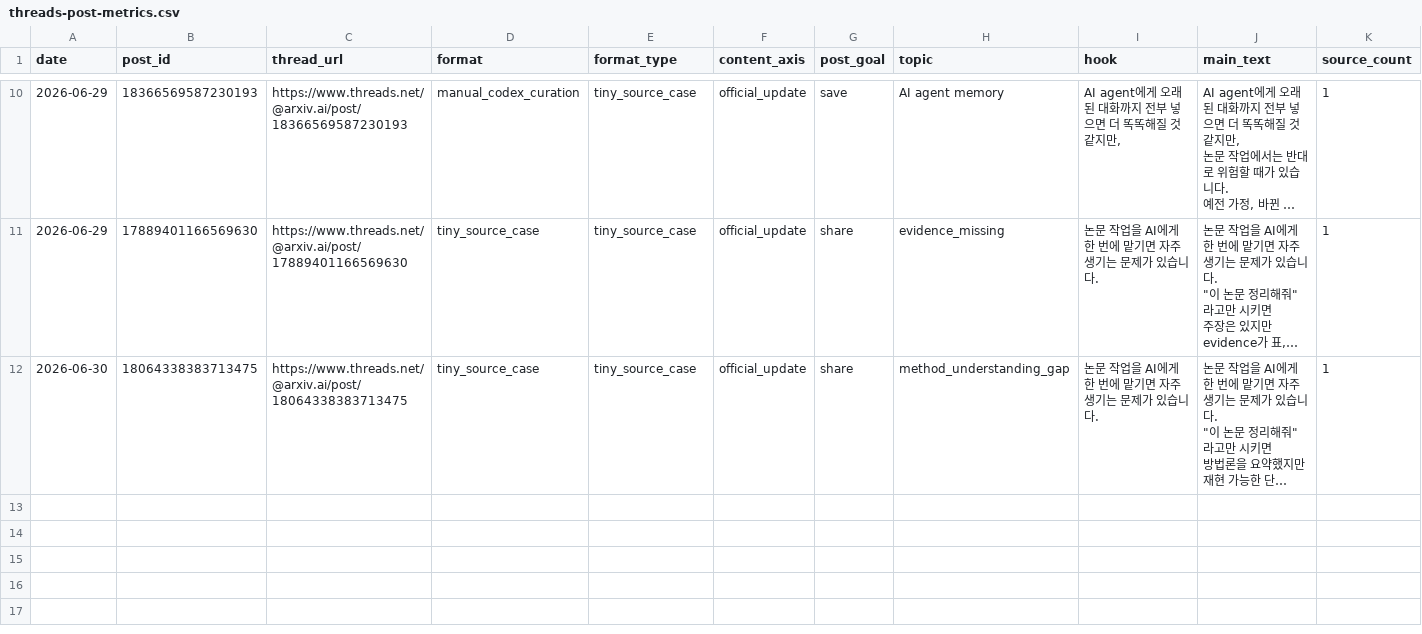
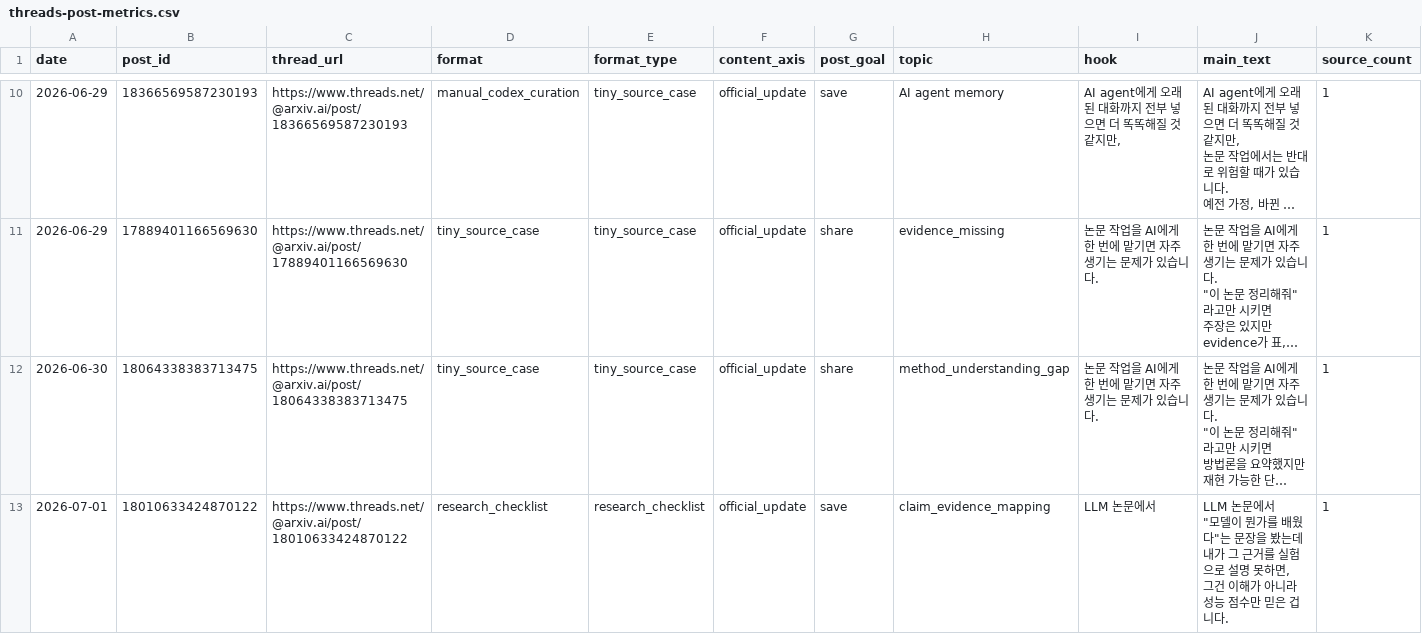
Before and after one commit to gyutaetae/threads-agentic-editor-workflow, a CSV file: threads-post-metrics.csv, drawn as a sheet; only a part is shown, gaps mark what is left out; long unchanged cells end in …; rows hold the shown columns only; ↵ is a line break in a cell; the diff names each change by its address in the sheet, - before the commit and + after, or states it on an @@ line.

Commit message:
Add explainable reading thread workflow
Compress the agent-facing Threads playbook around the channel north star: AI should not replace paper reading, but help readers explain the research work themselves.

Add artifact-specific reader tests and failure judgments to generation routing so drafts can distinguish claim-evidence maps, reproducibility protocols, citation support tables, and related research-work outputs without repeating the same generic hook.

Record and publish the 2026-07-01 claim-evidence mapping thread for the arXiv paper 'When transformers learn impossible languages, what do they learn?', including metrics/history entries and artifact metadata.

Update tests to cover artifact_type routing, reader_test metadata, recent-history backfill, and near-duplicate warnings.

```diff
--- a/threads-post-metrics.csv
+++ b/threads-post-metrics.csv
+row 13: 2026-07-01 | 18010633424870122 | https://www.threads.net/@arxiv.ai/post/18010633424870122 | research_checklist | research_checklist | official_update | save | claim_evidence_mapping | LLM 논문에서 | LLM 논문에서 ↵ "모델이 뭔가를 배웠다"는 문장을 봤는데 ↵ 내가 그 근거를 실험으로 설명 못하면, ↵ 그건 이해가 아니라 성능 점수만 믿은 겁니다. | 1
```
Also changed, not shown: 8 other files.
